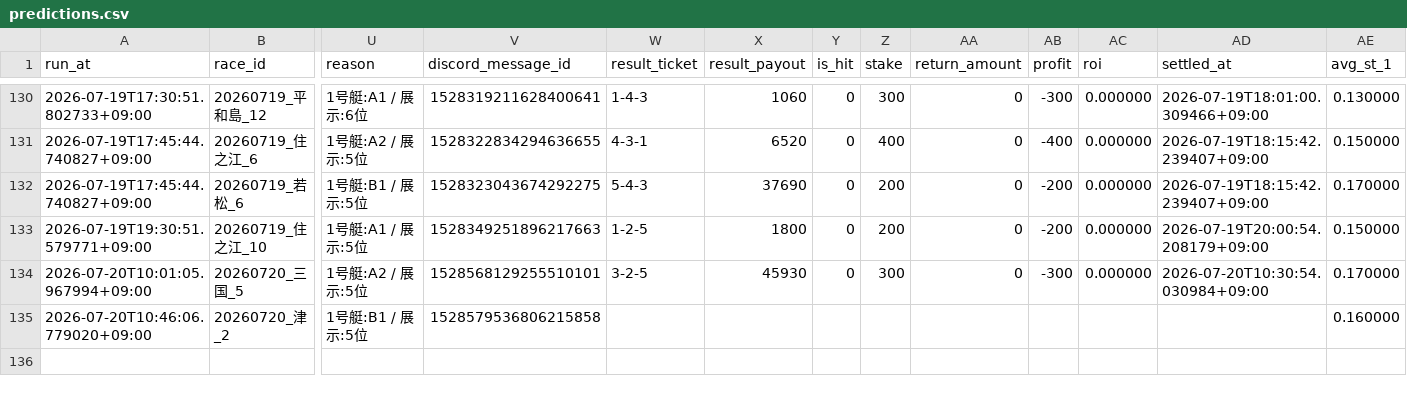
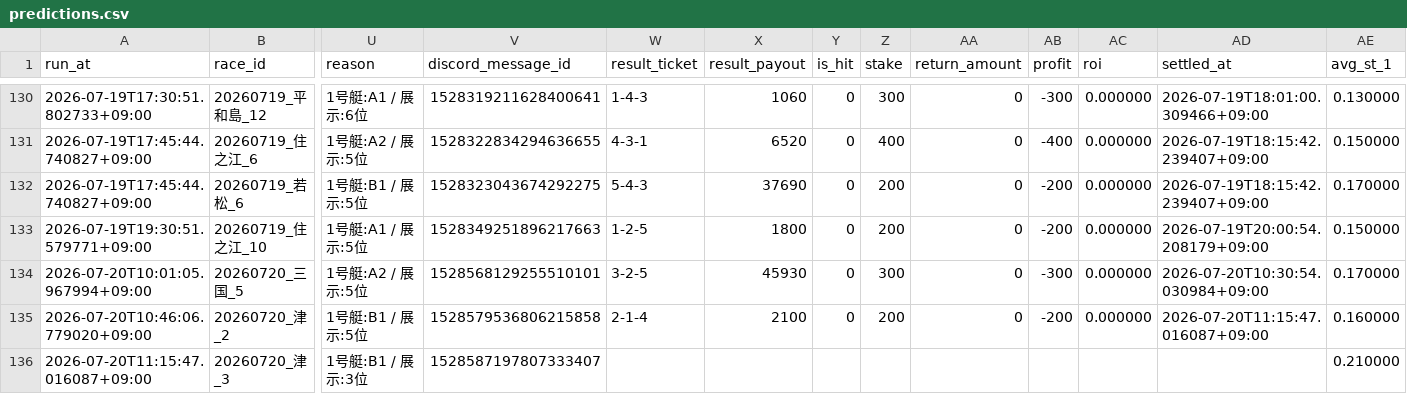
Before and after one commit to kibidanngo3/boatrace_bot, a CSV file: predictions.csv, drawn as a sheet; only a part is shown, gaps mark what is left out; rows hold the shown columns only; the diff names each change by its address in the sheet, - before the commit and + after, or states it on an @@ line.

```diff
--- a/predictions.csv
+++ b/predictions.csv
-W135 (result_ticket): (empty)
+W135 (result_ticket): 2-1-4
-X135 (result_payout): (empty)
+X135 (result_payout): 2100
-Y135 (is_hit): (empty)
+Y135 (is_hit): 0
-Z135 (stake): (empty)
+Z135 (stake): 200
-AA135 (return_amount): (empty)
+AA135 (return_amount): 0
-AB135 (profit): (empty)
+AB135 (profit): -200
-AC135 (roi): (empty)
+AC135 (roi): 0.000000
-AD135 (settled_at): (empty)
+AD135 (settled_at): 2026-07-20T11:15:47.016087+09:00
+row 136: 2026-07-20T11:15:47.016087+09:00 | 20260720_津_3 | 1号艇:B1 / 展示:3位 | 1528587197807333407 |  |  |  |  |  |  |  |  | 0.210000
```
Also changed, not shown: 2 other files.
